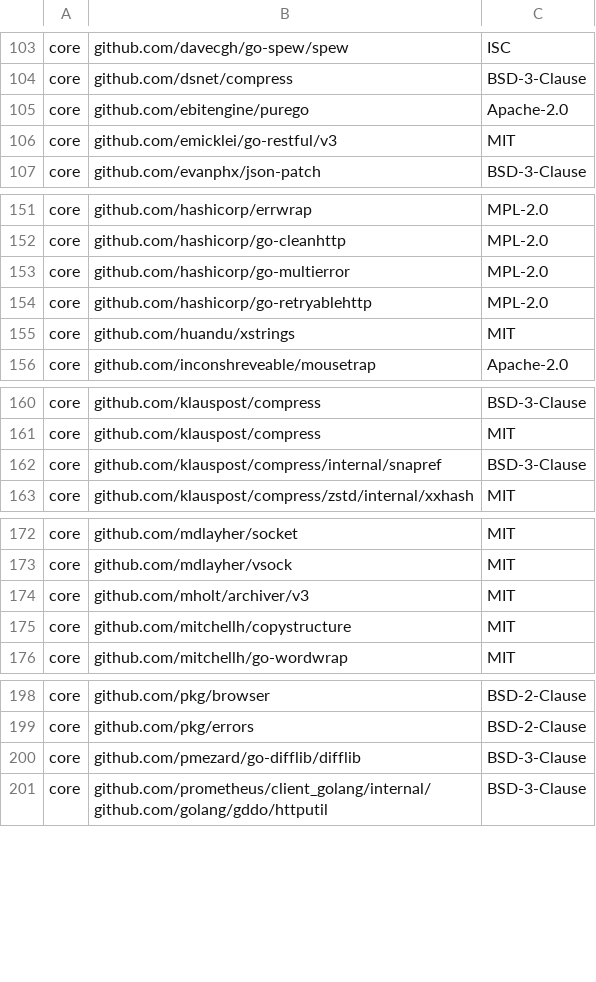
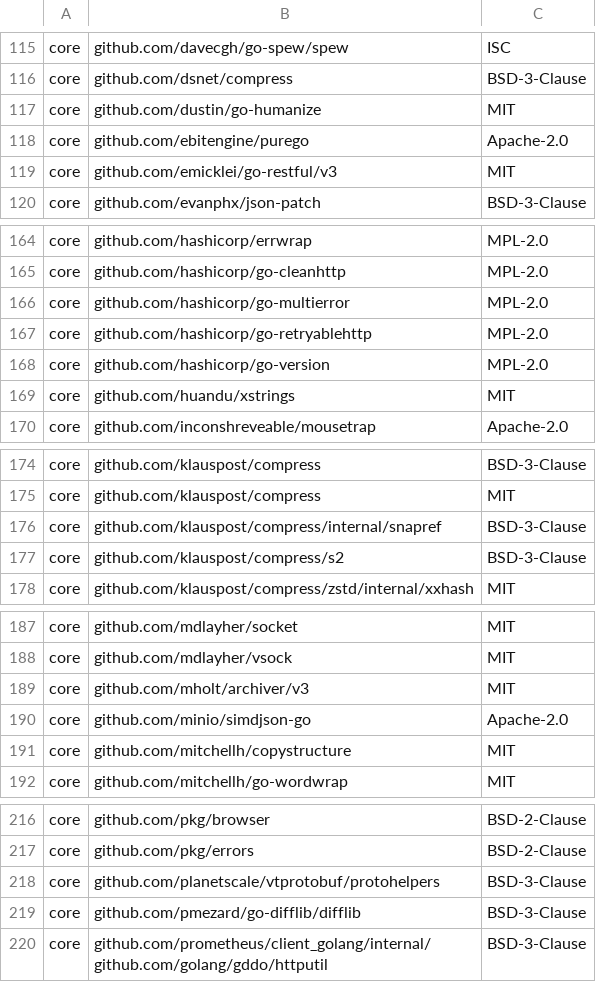
Before and after one commit to DataDog/datadog-operator, a CSV file: LICENSE-3rdparty.csv, drawn as a sheet; only a part is shown, gaps mark what is left out; the diff covers the shown part only.

```diff
--- a/LICENSE-3rdparty.csv
+++ b/LICENSE-3rdparty.csv
@@ -104,2 +116,3 @@ core,github.com/davecgh/go-spew/spew,ISC
 core,github.com/dsnet/compress,BSD-3-Clause
+core,github.com/dustin/go-humanize,MIT
 core,github.com/ebitengine/purego,Apache-2.0
@@ -154,2 +167,3 @@ core,github.com/hashicorp/go-multierror,MPL-2.0
 core,github.com/hashicorp/go-retryablehttp,MPL-2.0
+core,github.com/hashicorp/go-version,MPL-2.0
 core,github.com/huandu/xstrings,MIT
@@ -162,2 +176,3 @@ core,github.com/klauspost/compress,MIT
 core,github.com/klauspost/compress/internal/snapref,BSD-3-Clause
+core,github.com/klauspost/compress/s2,BSD-3-Clause
 core,github.com/klauspost/compress/zstd/internal/xxhash,MIT
@@ -174,2 +189,3 @@ core,github.com/mdlayher/vsock,MIT
 core,github.com/mholt/archiver/v3,MIT
+core,github.com/minio/simdjson-go,Apache-2.0
 core,github.com/mitchellh/copystructure,MIT
@@ -199,2 +217,3 @@ core,github.com/pkg/browser,BSD-2-Clause
 core,github.com/pkg/errors,BSD-2-Clause
+core,github.com/planetscale/vtprotobuf/protohelpers,BSD-3-Clause
 core,github.com/pmezard/go-difflib/difflib,BSD-3-Clause
```
Also changed, not shown: 22 added rows, 3 removed rows and 3 edited cells elsewhere in this file, 30 other files.
